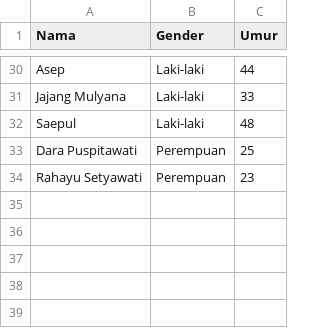
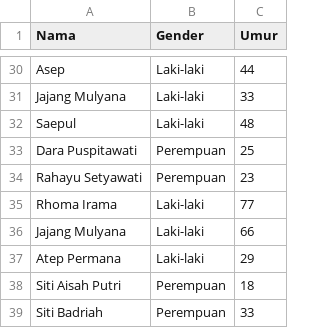
Before and after one commit to idhamaja/drugsPrescriptionSytem, a CSV file: backend/models/data_pasien.csv, drawn as a sheet; only a part is shown, gaps mark what is left out.

```diff
--- a/backend/models/data_pasien.csv
+++ b/backend/models/data_pasien.csv
@@ -34 +34,6 @@ Saepul,Laki-laki,48
 "Rahayu Setyawati",Perempuan,23
+"Rhoma Irama",Laki-laki,77
+"Jajang Mulyana",Laki-laki,66
+"Atep Permana",Laki-laki,29
+"Siti Aisah Putri",Perempuan,18
+"Siti Badriah",Perempuan,33
```
Also changed, not shown: 2 other files.
